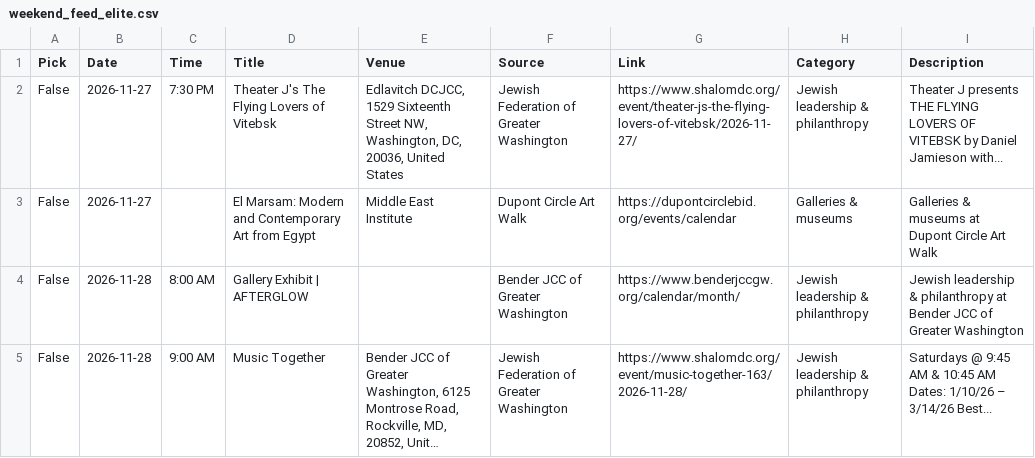
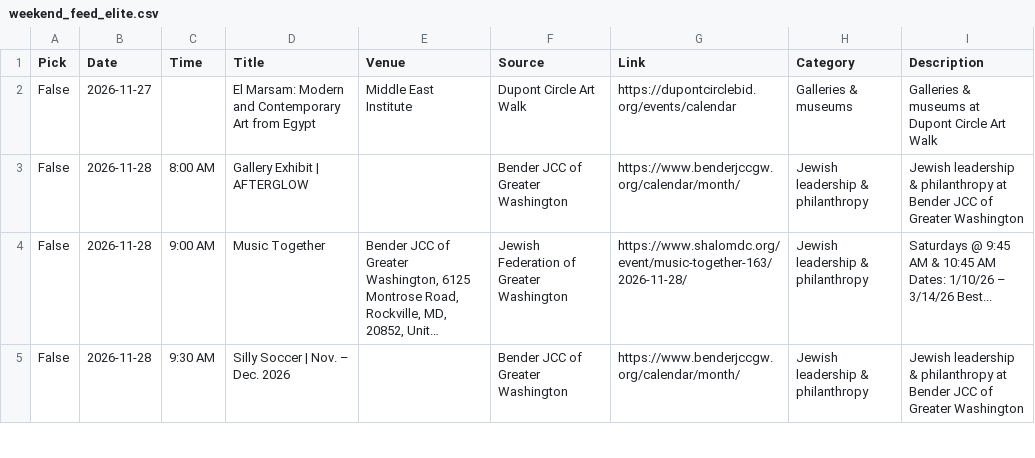
Before and after one commit to emanstof-png/event-feed, a CSV file: weekend_feed_elite.csv, drawn as a sheet; only a part is shown; the shorter side is filled out with more unchanged rows; long unchanged cells end in …; the diff names each change by its address in the sheet, - before the commit and + after, or states it on an @@ line.

```diff
--- a/weekend_feed_elite.csv
+++ b/weekend_feed_elite.csv
-row 2: False | 2026-11-27 | 7:30 PM | Theater J's The Flying Lovers of Vitebsk | Edlavitch DCJCC, 1529 Sixteenth Street NW, Washington, DC, 20036, United States | Jewish Federation of Greater Washington | https://www.shalomdc.org/event/theater-js-the-flying-lovers-of-vitebsk/2026-11-27/ | Jewish leadership & philanthropy | Theater J presents THE FLYING LOVERS OF VITEBSK by Daniel Jamieson with...
```
Also changed, not shown: 2 other files.
